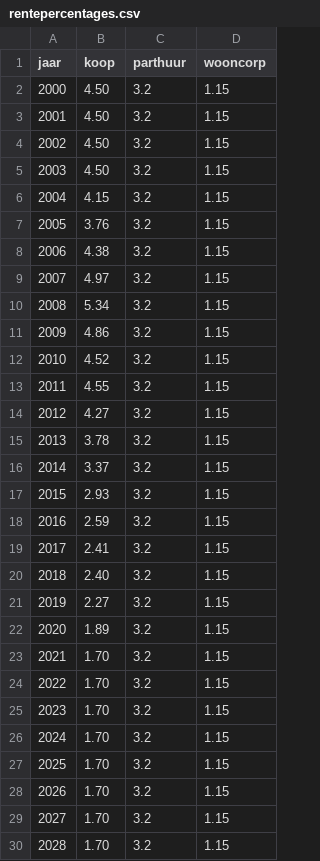
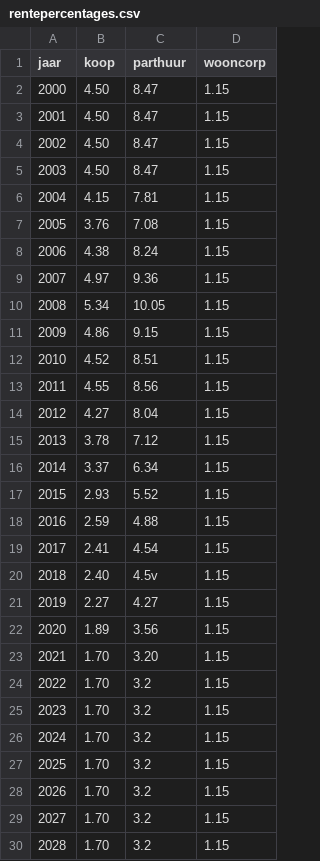
Before and after one commit to RuudvandenWijngaart/VestaDV, a CSV file: Eindgebruikerskosten/rentepercentages.csv, drawn as a sheet; only a part is shown; the diff names each change by its address in the sheet, - before the commit and + after, or states it on an @@ line.

Commit message:
rentepercentages parthuur gekoppeld koopwoningen

```diff
--- a/Eindgebruikerskosten/rentepercentages.csv
+++ b/Eindgebruikerskosten/rentepercentages.csv
-C2:C5 (parthuur): 3.2
+C2:C5 (parthuur): 8.47
-C6 (parthuur): 3.2
+C6 (parthuur): 7.81
-C7 (parthuur): 3.2
+C7 (parthuur): 7.08
-C8 (parthuur): 3.2
+C8 (parthuur): 8.24
-C9 (parthuur): 3.2
+C9 (parthuur): 9.36
-C10 (parthuur): 3.2
+C10 (parthuur): 10.05
-C11 (parthuur): 3.2
+C11 (parthuur): 9.15
-C12 (parthuur): 3.2
+C12 (parthuur): 8.51
-C13 (parthuur): 3.2
+C13 (parthuur): 8.56
-C14 (parthuur): 3.2
+C14 (parthuur): 8.04
-C15 (parthuur): 3.2
+C15 (parthuur): 7.12
-C16 (parthuur): 3.2
+C16 (parthuur): 6.34
-C17 (parthuur): 3.2
+C17 (parthuur): 5.52
-C18 (parthuur): 3.2
+C18 (parthuur): 4.88
-C19 (parthuur): 3.2
+C19 (parthuur): 4.54
-C20 (parthuur): 3.2
+C20 (parthuur): 4.5v
-C21 (parthuur): 3.2
+C21 (parthuur): 4.27
-C22 (parthuur): 3.2
+C22 (parthuur): 3.56
-C23 (parthuur): 3.2
+C23 (parthuur): 3.20
```
